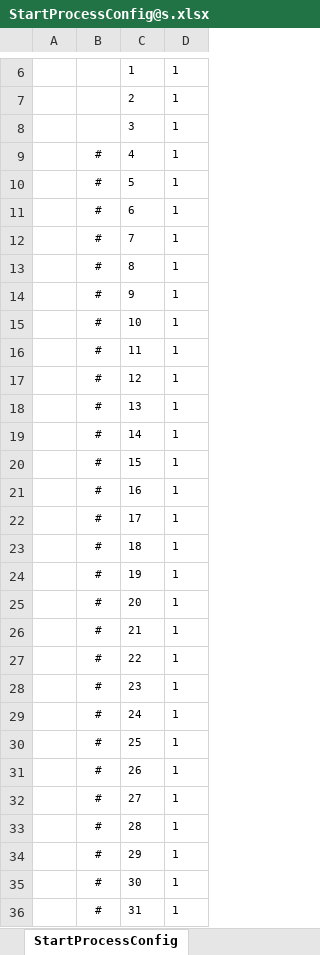
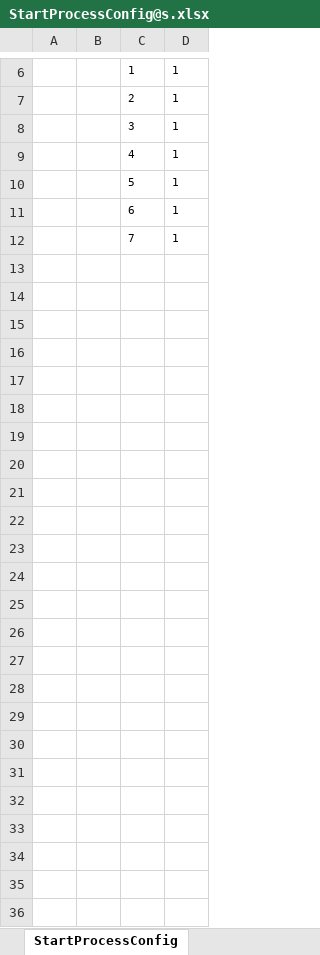
Before and after one commit to FlameskyDexive/Legends-Of-Heroes, an Excel workbook: Unity/Assets/Config/Excel/StartConfig/Benchmark/StartProcessConfig@s.xlsx, sheet StartProcessConfig, drawn as a sheet; only a part is shown, gaps mark what is left out; values as stored, in another font and other column widths than the file's, no borders; the diff names each change by its address in the sheet, - before the commit and + after, or states it on an @@ line.

```diff
--- a/Unity/Assets/Config/Excel/StartConfig/Benchmark/StartProcessConfig@s.xlsx (sheet StartProcessConfig)
+++ b/Unity/Assets/Config/Excel/StartConfig/Benchmark/StartProcessConfig@s.xlsx (sheet StartProcessConfig)
-B9:B12: #
+B9:B12: (empty)
-row 13:  | # | 8 | 1
-row 14:  | # | 9 | 1
-row 15:  | # | 10 | 1
-row 16:  | # | 11 | 1
-row 17:  | # | 12 | 1
-row 18:  | # | 13 | 1
-row 19:  | # | 14 | 1
-row 20:  | # | 15 | 1
-row 21:  | # | 16 | 1
-row 22:  | # | 17 | 1
-row 23:  | # | 18 | 1
-row 24:  | # | 19 | 1
-row 25:  | # | 20 | 1
-row 26:  | # | 21 | 1
-row 27:  | # | 22 | 1
-row 28:  | # | 23 | 1
-row 29:  | # | 24 | 1
-row 30:  | # | 25 | 1
-row 31:  | # | 26 | 1
-row 32:  | # | 27 | 1
-row 33:  | # | 28 | 1
-row 34:  | # | 29 | 1
-row 35:  | # | 30 | 1
-row 36:  | # | 31 | 1
```
Also changed, not shown: 45 other files.
